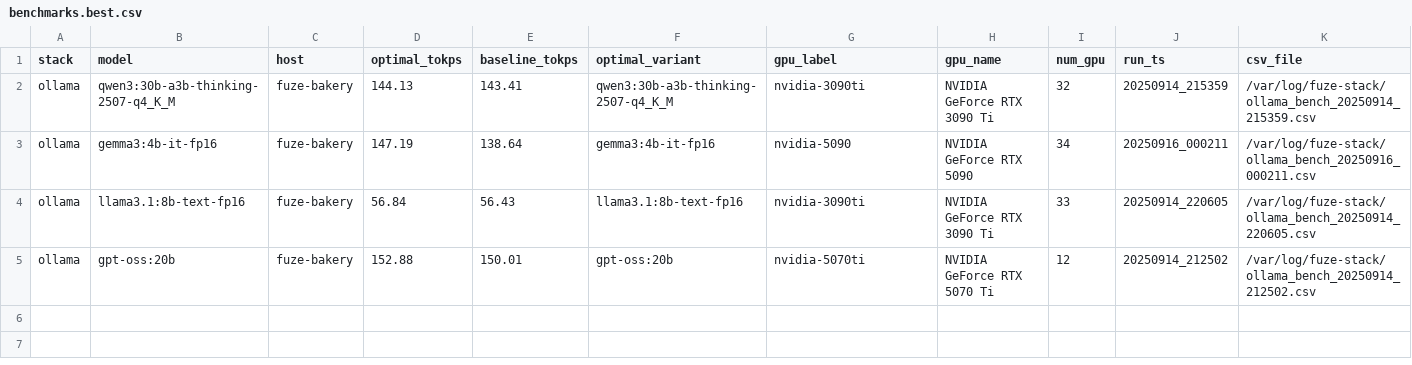
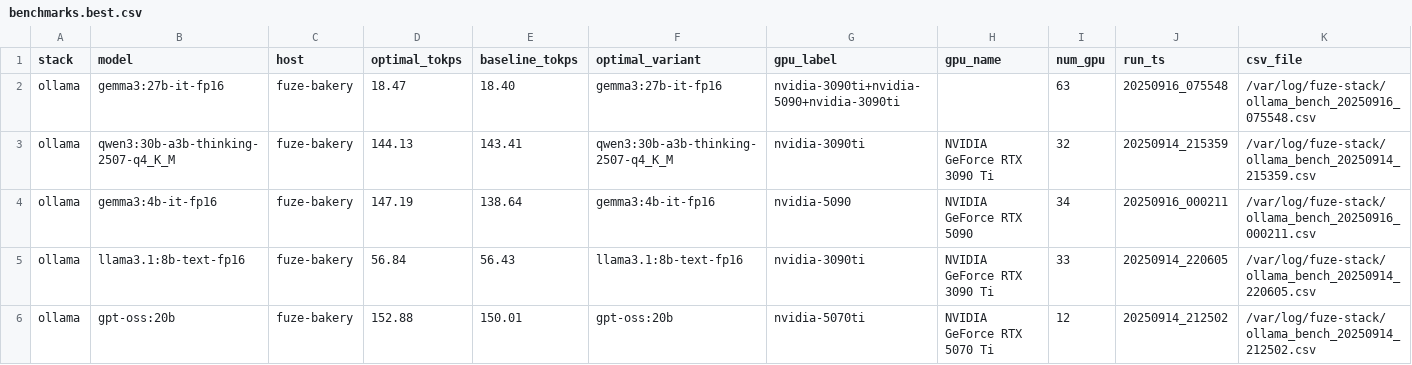
Before and after one commit to AllenJerjiss/FuZeCORE.ai, a CSV file: factory/LLM/refinery/benchmarks.best.csv, drawn as a sheet; the diff names each change by its address in the sheet, - before the commit and + after, or states it on an @@ line.

```diff
--- a/factory/LLM/refinery/benchmarks.best.csv
+++ b/factory/LLM/refinery/benchmarks.best.csv
+row 2: ollama | gemma3:27b-it-fp16 | fuze-bakery | 18.47 | 18.40 | gemma3:27b-it-fp16 | nvidia-3090ti+nvidia-5090+nvidia-3090ti |  | 63 | 20250916_075548 | /var/log/fuze-stack/ollama_bench_20250916_075548.csv
```
Also changed, not shown: factory/LLM/refinery/benchmarks.best.by_host_model.csv, factory/LLM/refinery/benchmarks.best.by_model.csv, 5 other files.
